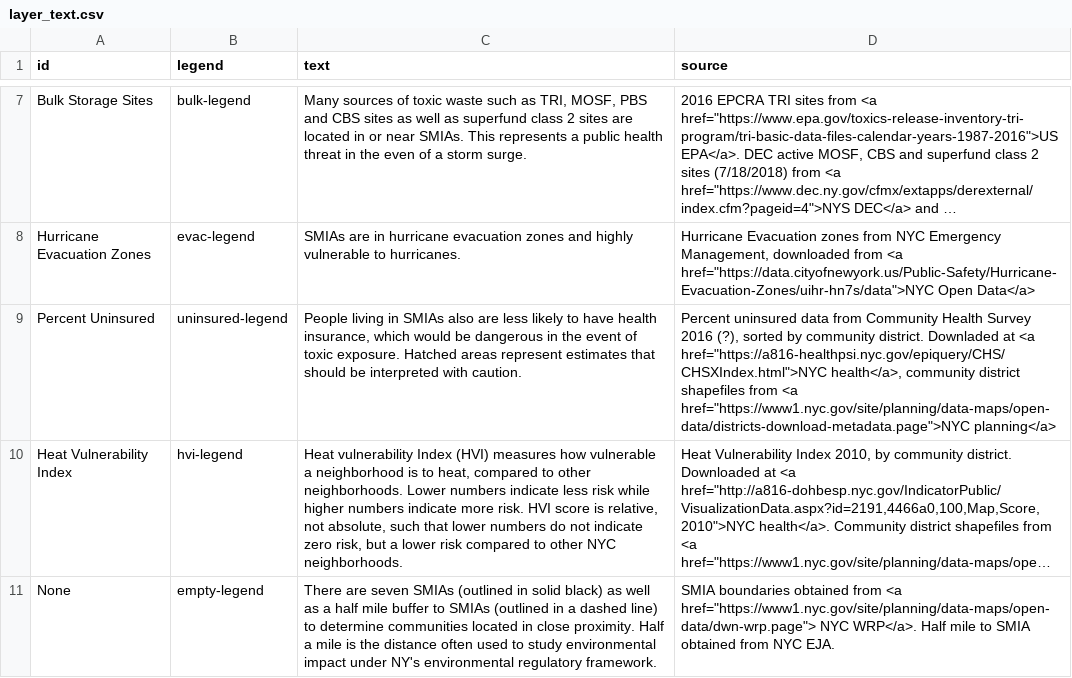
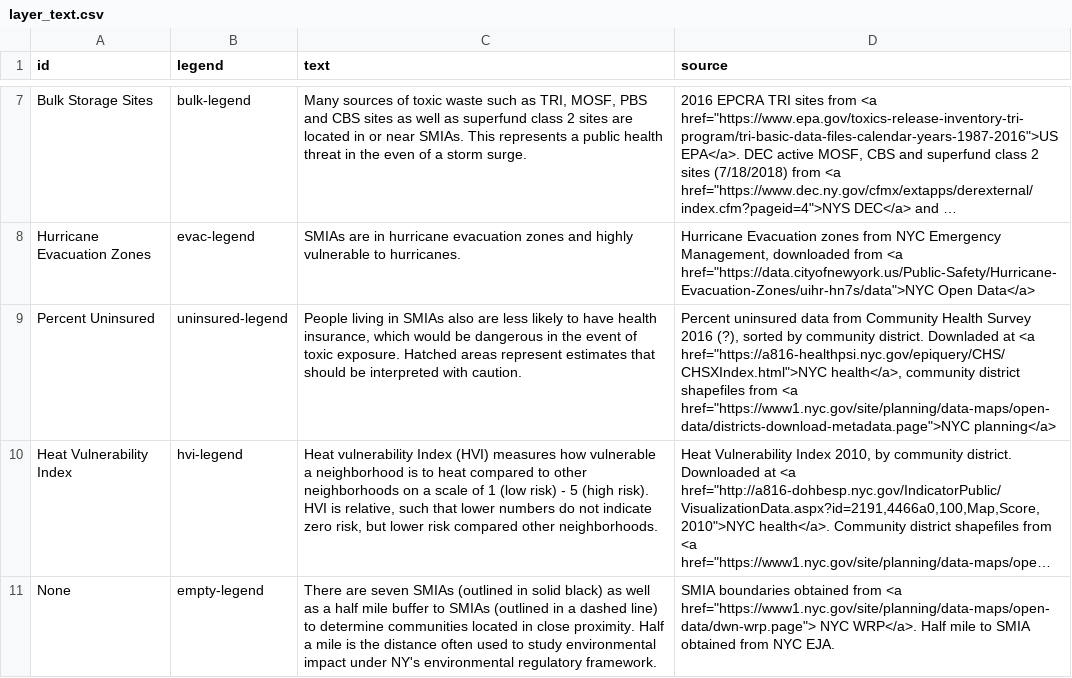
Before and after one commit to ScAAN/waterfrontmap, a CSV file: Processing/Text/layer_text.csv, drawn as a sheet; only a part is shown, gaps mark what is left out; long unchanged cells end in …; the diff names each change by its address in the sheet, - before the commit and + after, or states it on an @@ line.

```diff
--- a/Processing/Text/layer_text.csv
+++ b/Processing/Text/layer_text.csv
-C10 (text): …is to heat, compared to other neighborhoods. Lower numbers indicate less risk while higher numbers indicate more risk. HVI score is relative, not absolute, such that lower numbers do not indicate zero risk, but a lower risk compared to other NYC neighborhoods.
+C10 (text): …is to heat compared to other neighborhoods on a scale of 1 (low risk) - 5 (high risk). HVI is relative, such that lower numbers do not indicate zero risk, but lower risk compared other neighborhoods.
```
Also changed, not shown: 4 other files.
